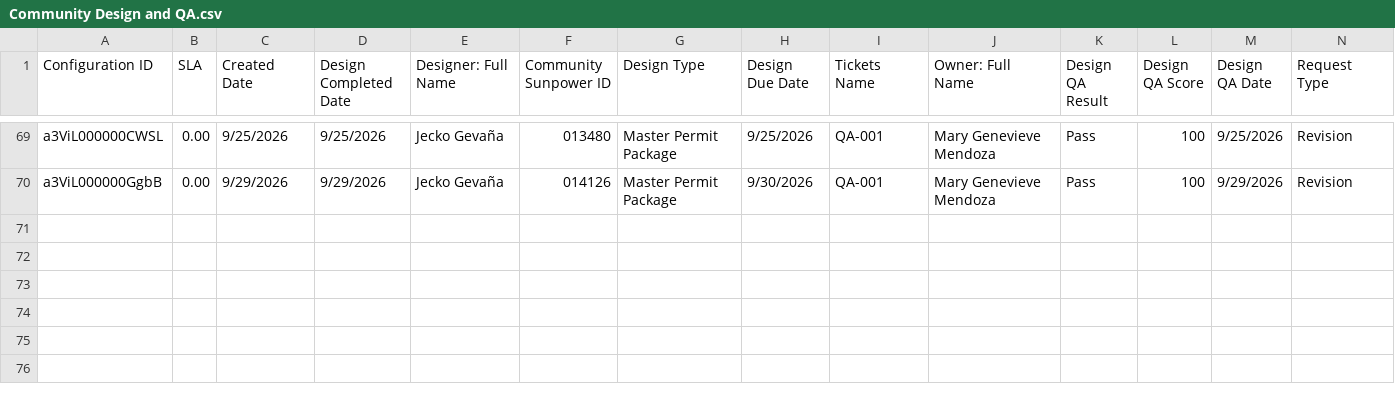
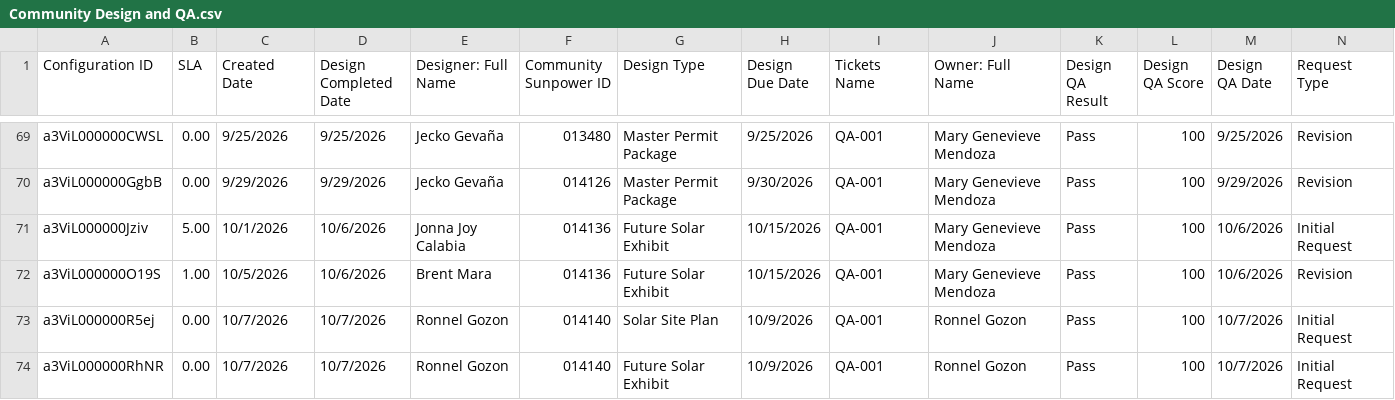
Before and after one commit to newhomes-ops/design-andon, a CSV file: Community Design and QA.csv, drawn as a sheet; only a part is shown, gaps mark what is left out.

```diff
--- a/Community Design and QA.csv
+++ b/Community Design and QA.csv
@@ -70 +70,5 @@ a3ViL000000CWSL,0.00,9/25/2026,9/25/2026,Jecko Gevaña,013480,Master Permit Pack
 a3ViL000000GgbB,0.00,9/29/2026,9/29/2026,Jecko Gevaña,014126,Master Permit Package,9/30/2026,QA-001,Mary Genevieve Mendoza,Pass,100,9/29/2026,Revision
+a3ViL000000Jziv,5.00,10/1/2026,10/6/2026,Jonna Joy Calabia,014136,Future Solar Exhibit,10/15/2026,QA-001,Mary Genevieve Mendoza,Pass,100,10/6/2026,Initial Request
+a3ViL000000O19S,1.00,10/5/2026,10/6/2026,Brent Mara,014136,Future Solar Exhibit,10/15/2026,QA-001,Mary Genevieve Mendoza,Pass,100,10/6/2026,Revision
+a3ViL000000R5ej,0.00,10/7/2026,10/7/2026,Ronnel Gozon,014140,Solar Site Plan,10/9/2026,QA-001,Ronnel Gozon,Pass,100,10/7/2026,Initial Request
+a3ViL000000RhNR,0.00,10/7/2026,10/7/2026,Ronnel Gozon,014140,Future Solar Exhibit,10/9/2026,QA-001,Ronnel Gozon,Pass,100,10/7/2026,Initial Request
```
Also changed, not shown: Commercial.csv, Lot Design.csv, 3 other files.
